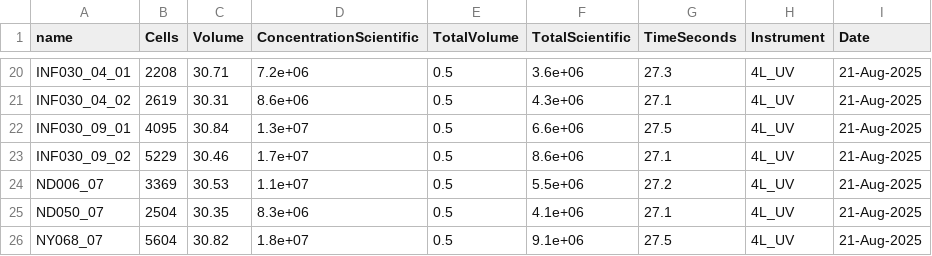
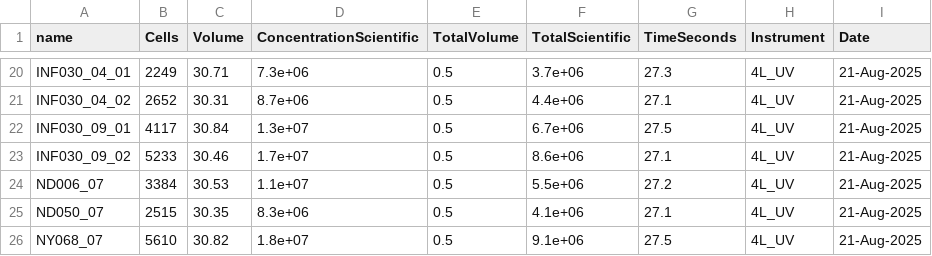
Before and after one commit to DavidRach/AlphaBeta, a CSV file: LabNotebook/2025-08-22/CellCounts_2025-08-22.csv, drawn as a sheet; only a part is shown, gaps mark what is left out; the diff covers the shown part only.

```diff
--- a/LabNotebook/2025-08-22/CellCounts_2025-08-22.csv
+++ b/LabNotebook/2025-08-22/CellCounts_2025-08-22.csv
@@ -20,7 +20,7 @@
-"INF030_04_01","2208","30.71","7.2e+06",0.5,"3.6e+06","27.3","4L_UV","21-Aug-2025"
-"INF030_04_02","2619","30.31","8.6e+06",0.5,"4.3e+06","27.1","4L_UV","21-Aug-2025"
-"INF030_09_01","4095","30.84","1.3e+07",0.5,"6.6e+06","27.5","4L_UV","21-Aug-2025"
-"INF030_09_02","5229","30.46","1.7e+07",0.5,"8.6e+06","27.1","4L_UV","21-Aug-2025"
-"ND006_07","3369","30.53","1.1e+07",0.5,"5.5e+06","27.2","4L_UV","21-Aug-2025"
-"ND050_07","2504","30.35","8.3e+06",0.5,"4.1e+06","27.1","4L_UV","21-Aug-2025"
-"NY068_07","5604","30.82","1.8e+07",0.5,"9.1e+06","27.5","4L_UV","21-Aug-2025"
+"INF030_04_01","2249","30.71","7.3e+06",0.5,"3.7e+06","27.3","4L_UV","21-Aug-2025"
+"INF030_04_02","2652","30.31","8.7e+06",0.5,"4.4e+06","27.1","4L_UV","21-Aug-2025"
+"INF030_09_01","4117","30.84","1.3e+07",0.5,"6.7e+06","27.5","4L_UV","21-Aug-2025"
+"INF030_09_02","5233","30.46","1.7e+07",0.5,"8.6e+06","27.1","4L_UV","21-Aug-2025"
+"ND006_07","3384","30.53","1.1e+07",0.5,"5.5e+06","27.2","4L_UV","21-Aug-2025"
+"ND050_07","2515","30.35","8.3e+06",0.5,"4.1e+06","27.1","4L_UV","21-Aug-2025"
+"NY068_07","5610","30.82","1.8e+07",0.5,"9.1e+06","27.5","4L_UV","21-Aug-2025"
```
Also changed, not shown: 32 edited cells elsewhere in this file, 1 other file.
